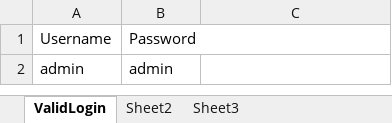
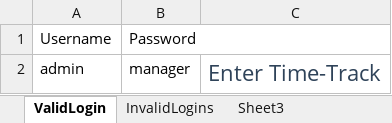
Before and after one commit to ai23008/repoactitime, an Excel workbook: github.com/ai23008/repoactitime.git/Actitime/data/input.xlsx, sheet ValidLogin, drawn as a sheet; values as stored, in another font and other column widths than the file's, no borders; the diff names each change by its address in the sheet, - before the commit and + after, or states it on an @@ line.

```diff
--- a/github.com/ai23008/repoactitime.git/Actitime/data/input.xlsx (sheet ValidLogin)
+++ b/github.com/ai23008/repoactitime.git/Actitime/data/input.xlsx (sheet ValidLogin)
-sheet tab: Sheet2
+sheet tab: InvalidLogins
-B2: admin
+B2: manager
-C2: (empty)
+C2: Enter Time-Track
```
Also changed, not shown: sheet InvalidLogins, 34 other files.
